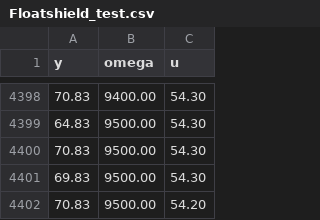
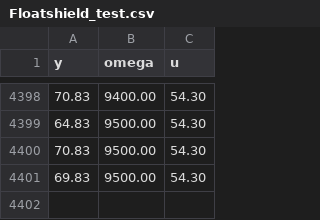
Before and after one commit to xskvarkai/BP-SINDYc, a CSV file: data/raw/Floatshield_test.csv, drawn as a sheet; only a part is shown, gaps mark what is left out; the diff names each change by its address in the sheet, - before the commit and + after, or states it on an @@ line.

```diff
--- a/data/raw/Floatshield_test.csv
+++ b/data/raw/Floatshield_test.csv
-row 4402: 70.83 | 9500.00 | 54.20
```
Also changed, not shown: 26 other files.
